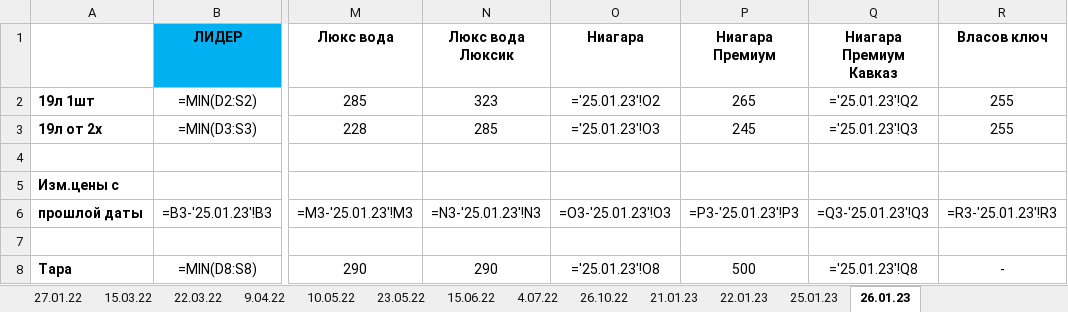
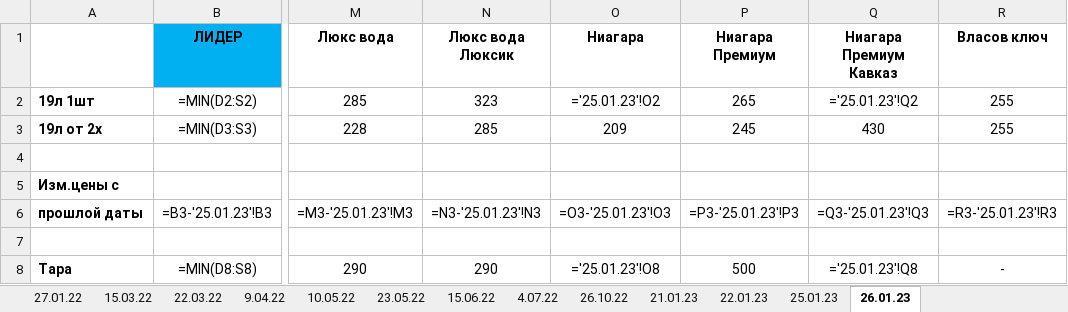
Before and after one commit to v1ab1/water, an Excel workbook: data/analysis.xlsx, sheet 26.01.23, drawn as a sheet; only a part is shown, gaps mark what is left out; values as stored, in another font and other column widths than the file's, no borders; formulas are shown in place of their values; the diff names each change by its address in the sheet, - before the commit and + after, or states it on an @@ line.

```diff
--- a/data/analysis.xlsx (sheet 26.01.23)
+++ b/data/analysis.xlsx (sheet 26.01.23)
-O3 (Ниагара): ='25.01.23'!O3
+O3 (Ниагара): 209
-Q3 (Ниагара Премиум Кавказ): ='25.01.23'!Q3
+Q3 (Ниагара Премиум Кавказ): 430
```
Also changed, not shown: 4 other files.
